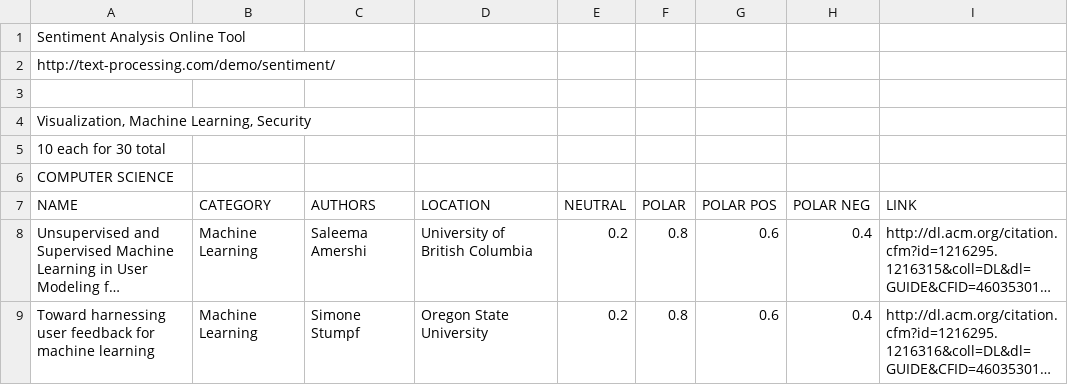
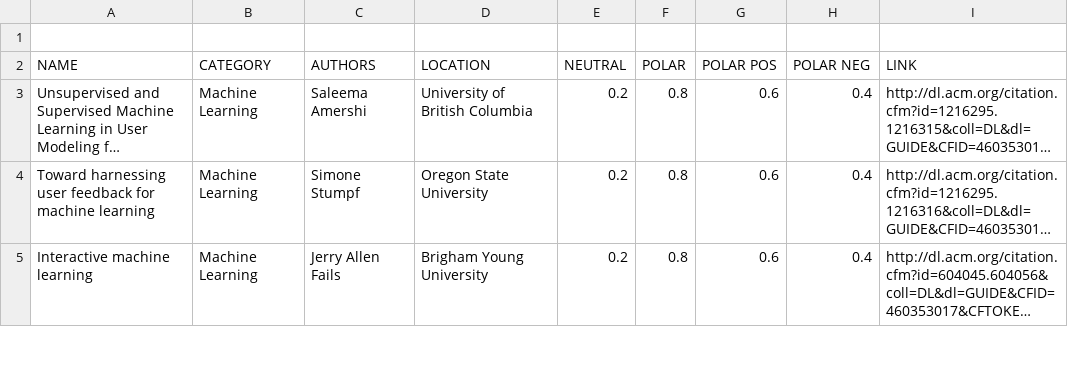
Before and after one commit to chrischris292/chrischris292.github.io, a TSV file: data/cs.tsv, drawn as a sheet; only a part is shown; the shorter side is filled out with more unchanged rows; long unchanged cells end in …; the diff names each change by its address in the sheet, - before the commit and + after, or states it on an @@ line.

```diff
--- a/data/cs.tsv
+++ b/data/cs.tsv
-row 1: Sentiment Analysis Online Tool
-row 2: http://text-processing.com/demo/sentiment/
-row 4: Visualization, Machine Learning, Security
-row 5: 10 each for 30 total
-row 6: COMPUTER SCIENCE
```
